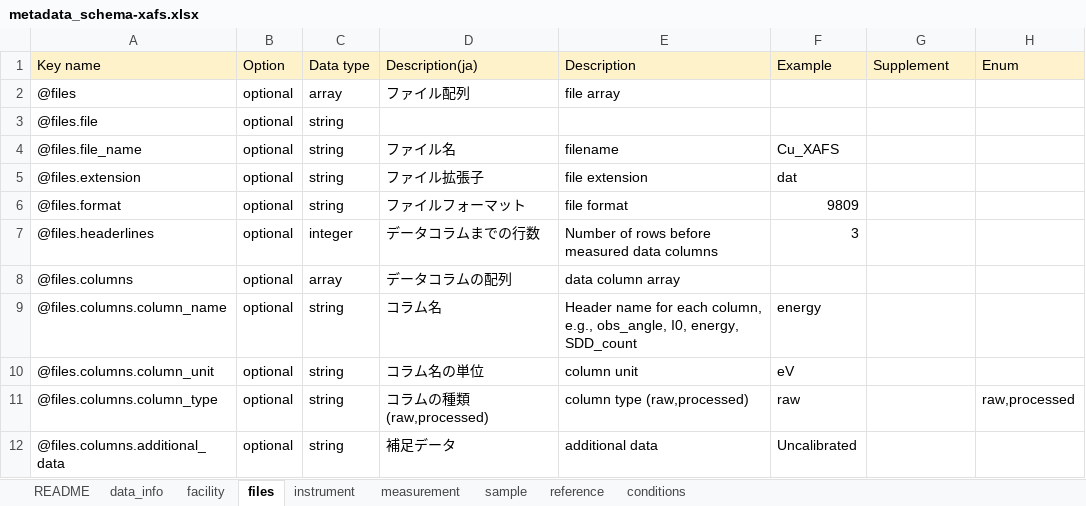
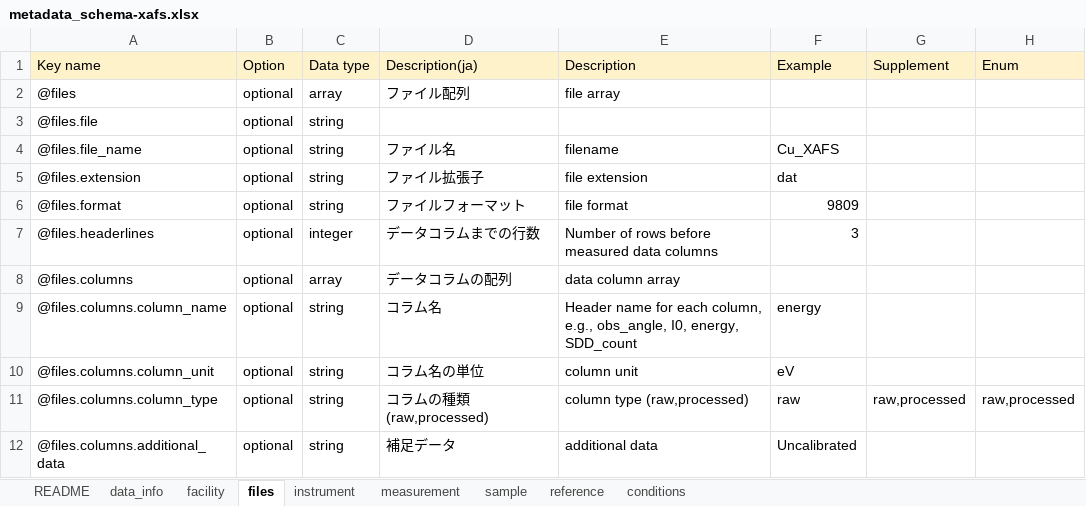
Before and after one commit to matumot/xafs-schema, an Excel workbook: draft/20221212/metadata_schema-xafs.xlsx, sheet files, drawn as a sheet; values as stored, in another font and other column widths than the file's, no borders; the diff names each change by its address in the sheet, - before the commit and + after, or states it on an @@ line.

```diff
--- a/draft/20221212/metadata_schema-xafs.xlsx (sheet files)
+++ b/draft/20221212/metadata_schema-xafs.xlsx (sheet files)
-G11 (Supplement): (empty)
+G11 (Supplement): raw,processed
```
Also changed, not shown: sheet sample, sheet reference, sheet conditions, sheet facility, 2 other files.
